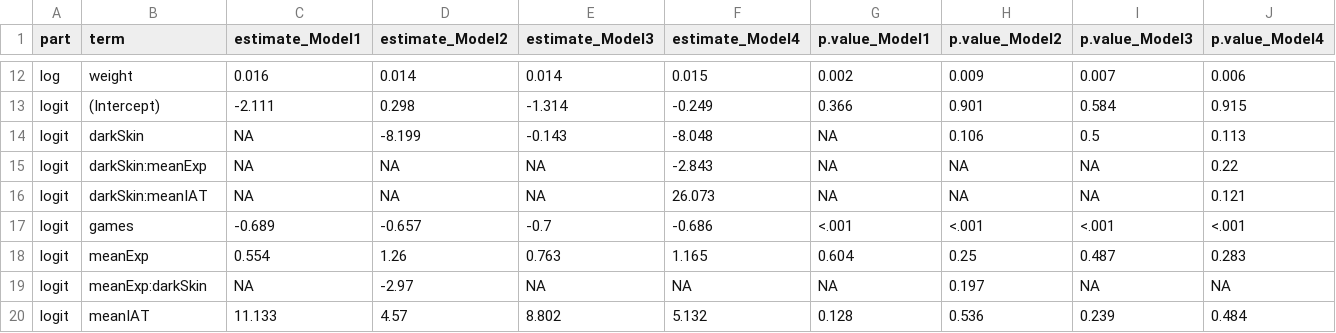
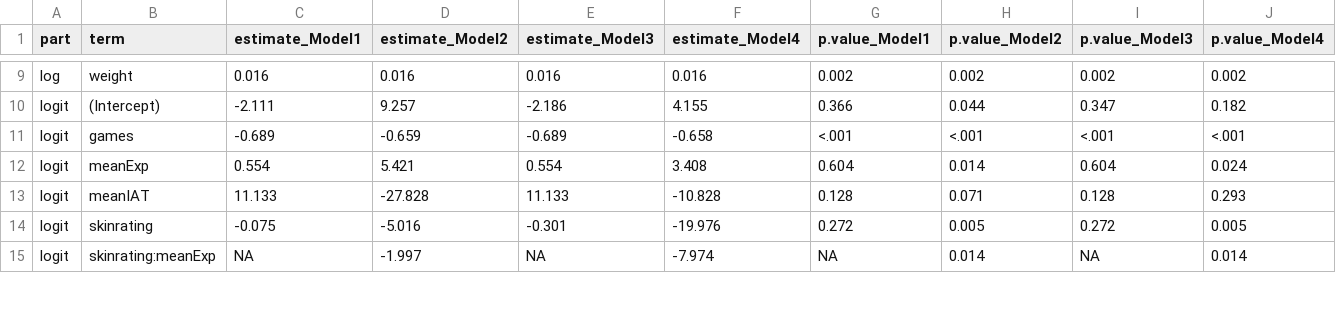
Before and after one commit to diverse-project/many-analysts-variations-revisit, a CSV file: teams/team12/outputs/tableau_modeles.csv, drawn as a sheet; only a part is shown, gaps mark what is left out; the diff covers the shown part only.

```diff
--- a/teams/team12/outputs/tableau_modeles.csv
+++ b/teams/team12/outputs/tableau_modeles.csv
@@ -12,9 +9,7 @@
-"log","weight",0.016,0.014,0.014,0.015,"0.002","0.009","0.007","0.006"
-"logit","(Intercept)",-2.111,0.298,-1.314,-0.249,"0.366","0.901","0.584","0.915"
-"logit","darkSkin",NA,-8.199,-0.143,-8.048,NA,"0.106","0.5","0.113"
-"logit","darkSkin:meanExp",NA,NA,NA,-2.843,NA,NA,NA,"0.22"
-"logit","darkSkin:meanIAT",NA,NA,NA,26.073,NA,NA,NA,"0.121"
-"logit","games",-0.689,-0.657,-0.7,-0.686,"<.001","<.001","<.001","<.001"
-"logit","meanExp",0.554,1.26,0.763,1.165,"0.604","0.25","0.487","0.283"
-"logit","meanExp:darkSkin",NA,-2.97,NA,NA,NA,"0.197",NA,NA
-"logit","meanIAT",11.133,4.57,8.802,5.132,"0.128","0.536","0.239","0.484"
+"log","weight",0.016,0.016,0.016,0.016,"0.002","0.002","0.002","0.002"
+"logit","(Intercept)",-2.111,9.257,-2.186,4.155,"0.366","0.044","0.347","0.182"
+"logit","games",-0.689,-0.659,-0.689,-0.658,"<.001","<.001","<.001","<.001"
+"logit","meanExp",0.554,5.421,0.554,3.408,"0.604","0.014","0.604","0.024"
+"logit","meanIAT",11.133,-27.828,11.133,-10.828,"0.128","0.071","0.128","0.293"
+"logit","skinrating",-0.075,-5.016,-0.301,-19.976,"0.272","0.005","0.272","0.005"
+"logit","skinrating:meanExp",NA,-1.997,NA,-7.974,NA,"0.014",NA,"0.014"
```
Also changed, not shown: 2 added rows, 6 removed rows and 33 edited cells elsewhere in this file, 3 other files.
